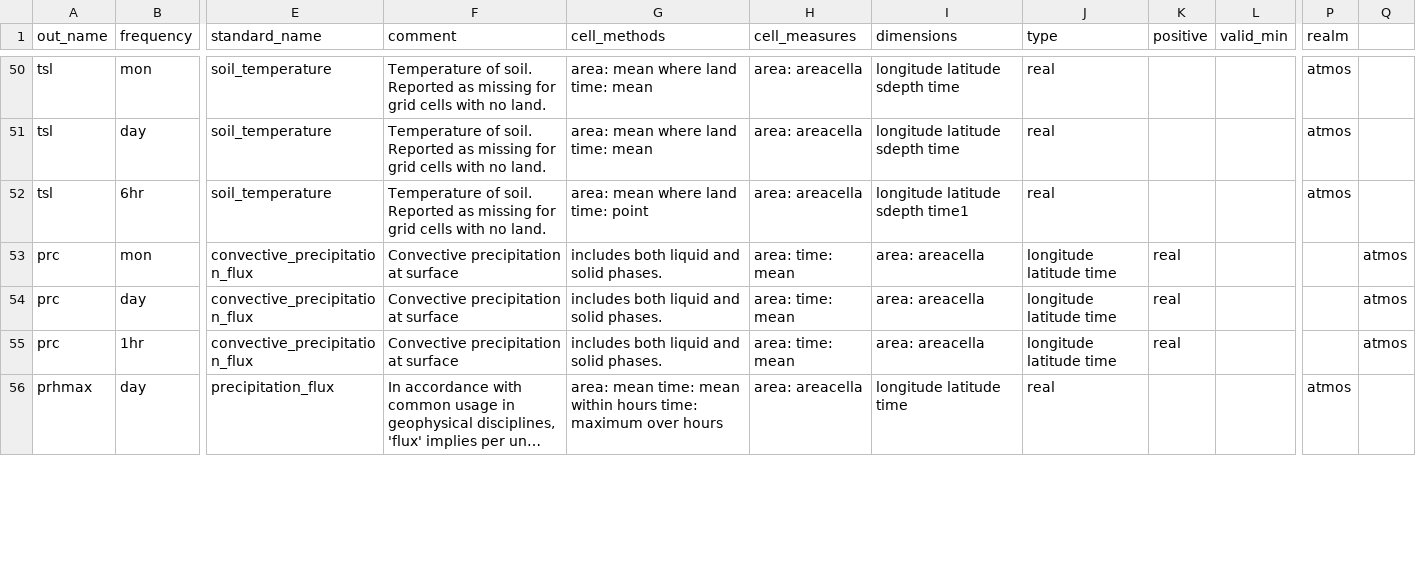
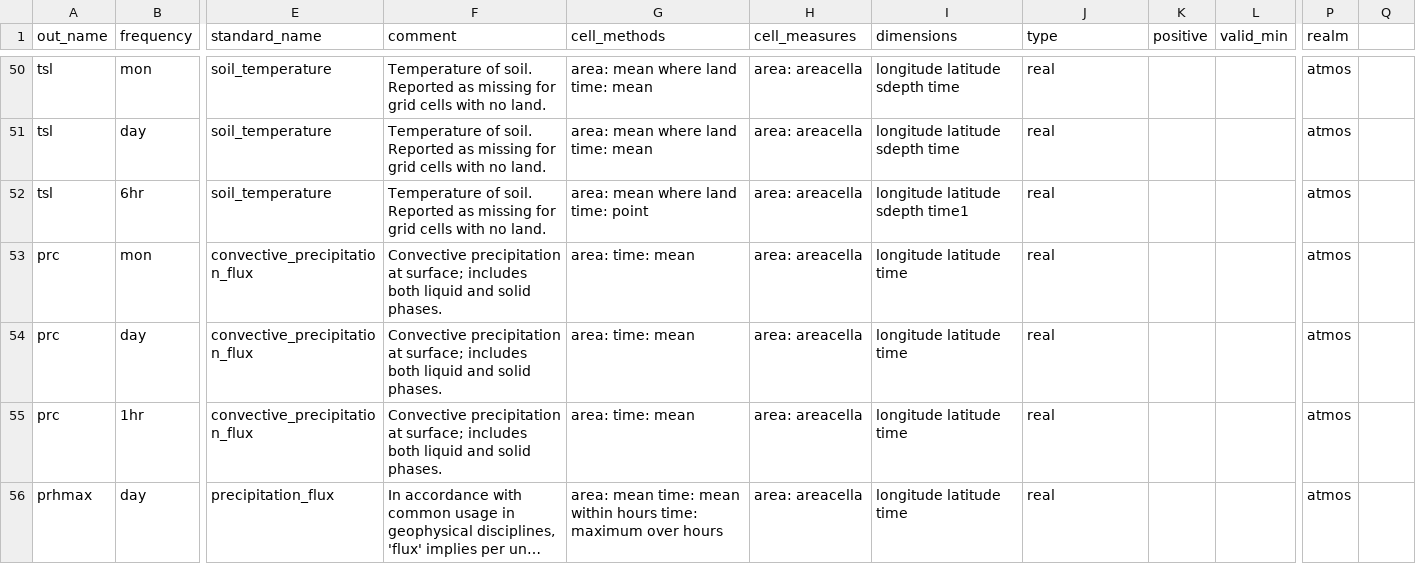
Before and after one commit to WCRP-CORDEX/data-request-table, a CSV file: cmor-table/datasets.csv, drawn as a sheet; only a part is shown, gaps mark what is left out; long unchanged cells end in …; the diff covers the shown part only; the diff names each change by its address in the sheet, - before the commit and + after, or states it on an @@ line.

Commit message:
restore lost semicolon

```diff
--- a/cmor-table/datasets.csv
+++ b/cmor-table/datasets.csv
-F53:F55 (comment): …precipitation at surface
+F53:F55 (comment): …precipitation at surface; includes both liquid and solid phases.
-G53:G55 (cell_methods): includes both liquid and solid phases.
+G53:G55 (cell_methods): area: time: mean
-H53:H55 (cell_measures): area: time: mean
+H53:H55 (cell_measures): area: areacella
-I53:I55 (dimensions): area: areacella
+I53:I55 (dimensions): longitude latitude time
-J53:J55 (type): longitude latitude time
+J53:J55 (type): real
-K53:K55 (positive): real
+K53:K55 (positive): (empty)
-P53:P55 (realm): (empty)
+P53:P55 (realm): atmos
-Q53:Q55: atmos
+Q53:Q55: (empty)
```
Also changed, not shown: 75 edited cells elsewhere in this file.
